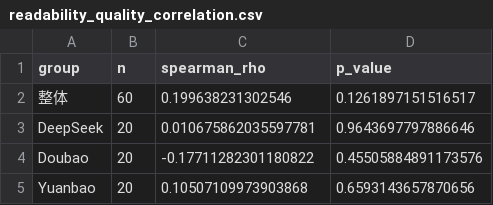
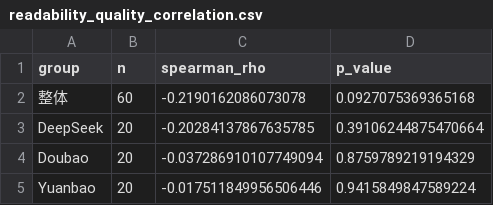
Before and after one commit to zhanfbiting/Evaluation-of-LLM-for-bladder-cancer-education, a CSV file: analysis_code/outputs/tables/readability_quality_correlation.csv, drawn as a sheet.

```diff
--- a/analysis_code/outputs/tables/readability_quality_correlation.csv
+++ b/analysis_code/outputs/tables/readability_quality_correlation.csv
@@ -1,5 +1,5 @@
 group,n,spearman_rho,p_value
-整体,60,0.199638231302546,0.1261897151516517
-DeepSeek,20,0.010675862035597781,0.9643697797886646
-Doubao,20,-0.17711282301180822,0.45505884891173576
-Yuanbao,20,0.10507109973903868,0.6593143657870656
+整体,60,-0.2190162086073078,0.0927075369365168
+DeepSeek,20,-0.20284137867635785,0.39106244875470664
+Doubao,20,-0.037286910107749094,0.8759789219194329
+Yuanbao,20,-0.017511849956506446,0.9415849847589224
```
Also changed, not shown: analysis_code/outputs/tables/02_answer_text.csv, analysis_code/outputs/tables/05_readability.csv, 33 other files.
